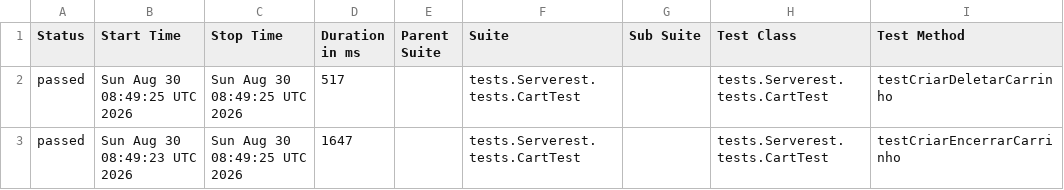
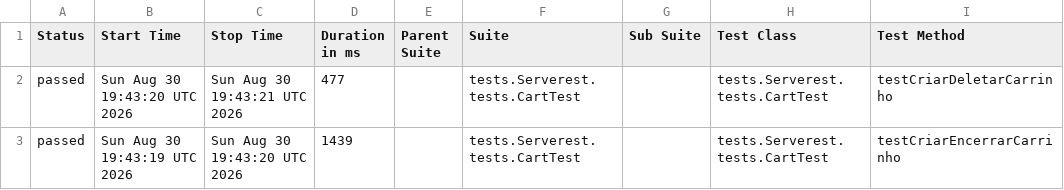
Before and after one commit to HKNT/serverest-java-playwright-api, a CSV file: data/suites.csv, drawn as a sheet; only a part is shown; the diff names each change by its address in the sheet, - before the commit and + after, or states it on an @@ line.

```diff
--- a/data/suites.csv
+++ b/data/suites.csv
-B2 (Start Time): Sun Aug 30 08:49:25 UTC 2026
+B2 (Start Time): Sun Aug 30 19:43:20 UTC 2026
-C2 (Stop Time): Sun Aug 30 08:49:25 UTC 2026
+C2 (Stop Time): Sun Aug 30 19:43:21 UTC 2026
-D2 (Duration in ms): 517
+D2 (Duration in ms): 477
-B3 (Start Time): Sun Aug 30 08:49:23 UTC 2026
+B3 (Start Time): Sun Aug 30 19:43:19 UTC 2026
-C3 (Stop Time): Sun Aug 30 08:49:25 UTC 2026
+C3 (Stop Time): Sun Aug 30 19:43:20 UTC 2026
-D3 (Duration in ms): 1647
+D3 (Duration in ms): 1439
```
Also changed, not shown: 53 other files.
